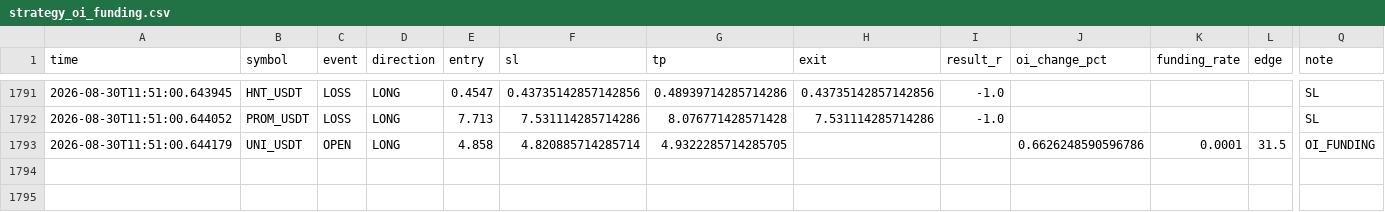
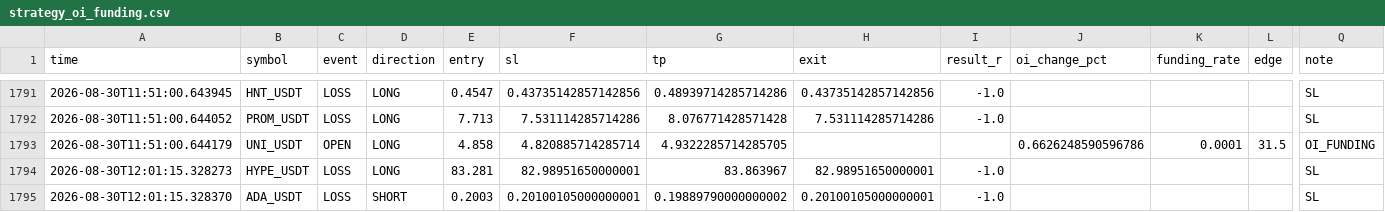
Before and after one commit to Sho-Sho122/mexc-monitor, a CSV file: strategy_oi_funding.csv, drawn as a sheet; only a part is shown, gaps mark what is left out; rows hold the shown columns only; the diff names each change by its address in the sheet, - before the commit and + after, or states it on an @@ line.

```diff
--- a/strategy_oi_funding.csv
+++ b/strategy_oi_funding.csv
+row 1794: 2026-08-30T12:01:15.328273 | HYPE_USDT | LOSS | LONG | 83.281 | 82.98951650000001 | 83.863967 | 82.98951650000001 | -1.0 |  |  |  | SL
+row 1795: 2026-08-30T12:01:15.328370 | ADA_USDT | LOSS | SHORT | 0.2003 | 0.20100105000000001 | 0.19889790000000002 | 0.20100105000000001 | -1.0 |  |  |  | SL
```
Also changed, not shown: strategy_high_edge.csv, strategy_pullback.csv, 8 other files.
